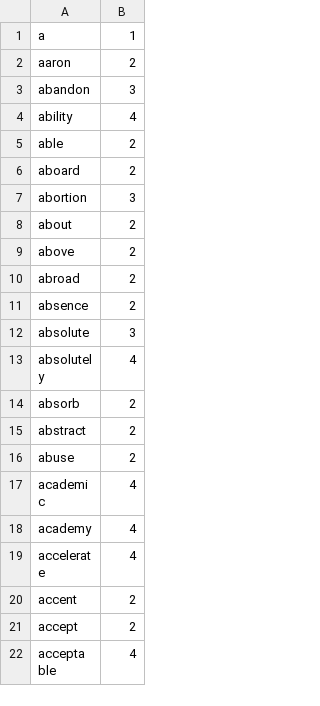
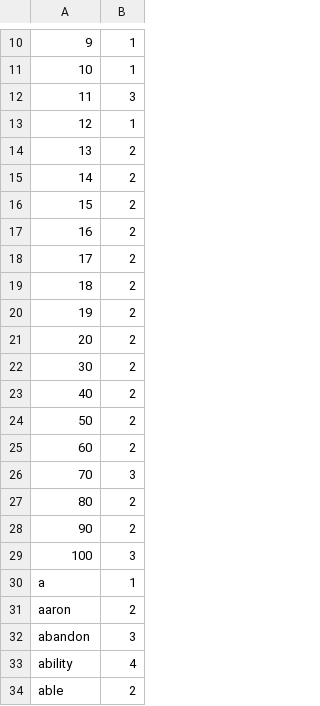
Before and after one commit to mholtzscher/syllapy, a CSV file: syllapy/data.csv, drawn as a sheet; only a part is shown, gaps mark what is left out; the shorter side is filled out with more unchanged rows; the diff covers the shown part only.

Commit message:
Adding a few more exceptions for fun

```diff
--- a/syllapy/data.csv
+++ b/syllapy/data.csv
@@ -1 +10,21 @@
+9,1
+10,1
+11,3
+12,1
+13,2
+14,2
+15,2
+16,2
+17,2
+18,2
+19,2
+20,2
+30,2
+40,2
+50,2
+60,2
+70,3
+80,2
+90,2
+100,3
 a,1
```
Also changed, not shown: 15 added rows elsewhere in this file.
